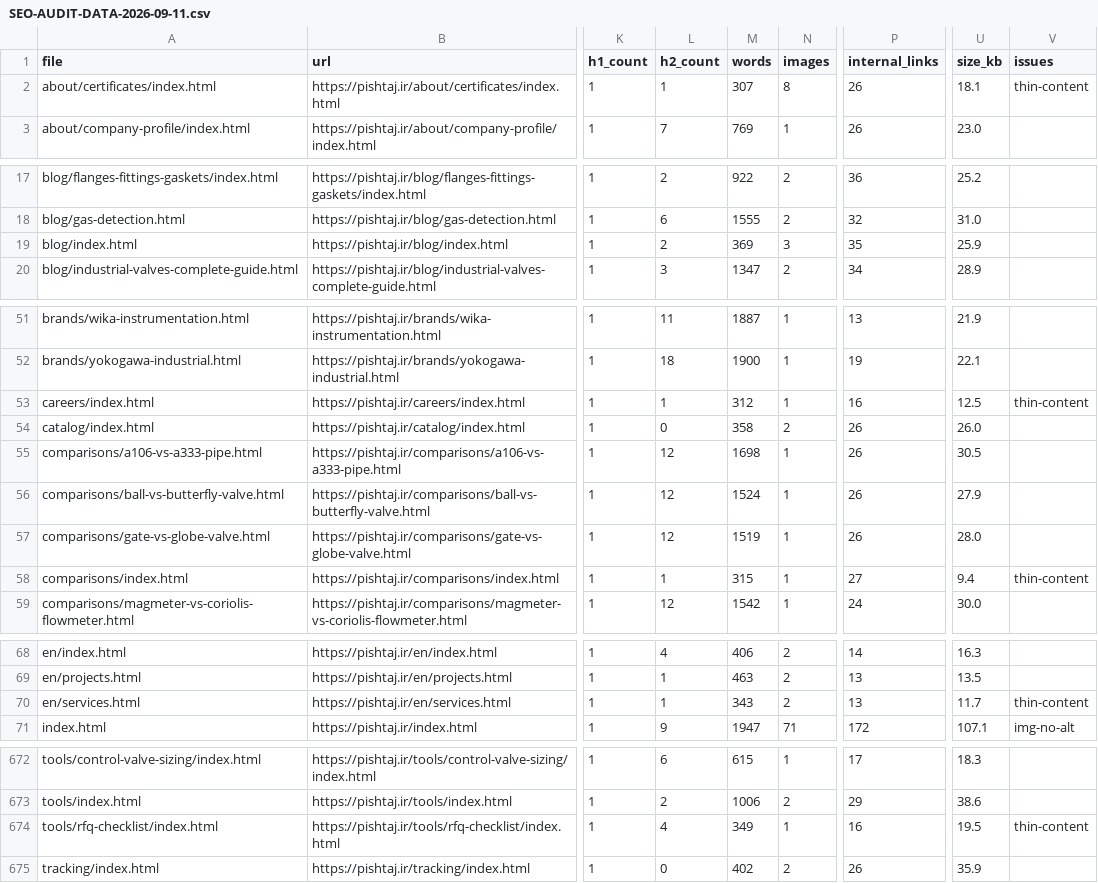
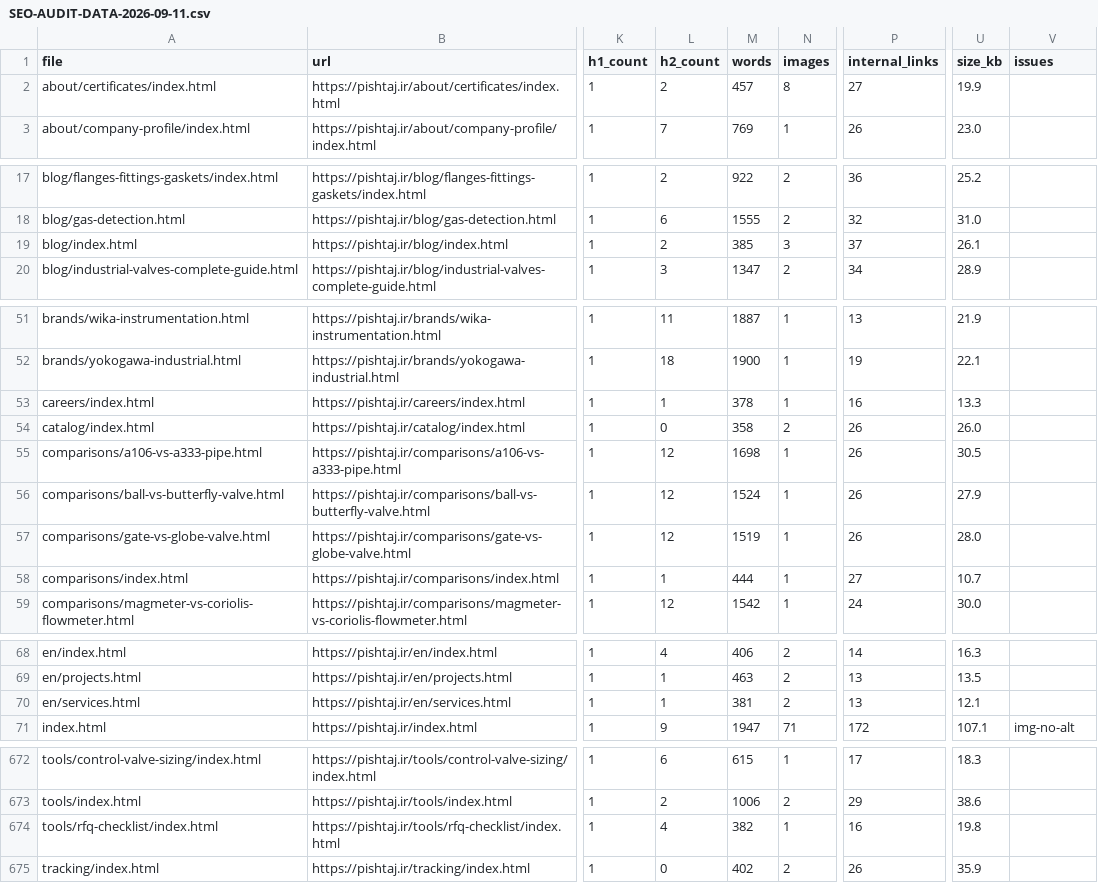
Before and after one commit to lavasanimanesh-lgtm/Pishtaj.ir, a CSV file: _audit/SEO-AUDIT-DATA-2026-09-11.csv, drawn as a sheet; only a part is shown, gaps mark what is left out; the diff covers the shown part only; the diff names each change by its address in the sheet, - before the commit and + after, or states it on an @@ line.

Commit message:
SEO: enrich 5 indexable thin-content pages (>=350 words each)
From local seo_audit_local.py, the 5 real thin pages (not noindex stubs):
- about/certificates: add what each ISO cert means for customer/procurement
- careers: add breakdown of the 4 hiring domains (engineering, commercial,
  QA/docs, logistics)
- comparisons: add short descriptor to each of the 10 comparison cards
- en/services.html: add standards & documentation paragraph
- tools/rfq-checklist: add closing note on Tag No./delivery/QA documents
Noindex redirect stubs (6) intentionally left unchanged and locked.
tester648 extended (33 -> 44 PASS) to lock word counts + noindex stubs.
CI gate 261 testers green / 0 FAIL.

Co-authored-by: arena-agent <297053741+arena-agent@users.noreply.github.com>

```diff
--- a/_audit/SEO-AUDIT-DATA-2026-09-11.csv
+++ b/_audit/SEO-AUDIT-DATA-2026-09-11.csv
-L2 (h2_count): 1
+L2 (h2_count): 2
-M2 (words): 307
+M2 (words): 457
-P2 (internal_links): 26
+P2 (internal_links): 27
-U2 (size_kb): 18.1
+U2 (size_kb): 19.9
-V2 (issues): thin-content
+V2 (issues): (empty)
-M19 (words): 369
+M19 (words): 385
-P19 (internal_links): 35
+P19 (internal_links): 37
-U19 (size_kb): 25.9
+U19 (size_kb): 26.1
-M53 (words): 312
+M53 (words): 378
-U53 (size_kb): 12.5
+U53 (size_kb): 13.3
-V53 (issues): thin-content
+V53 (issues): (empty)
-M58 (words): 315
+M58 (words): 444
-U58 (size_kb): 9.4
+U58 (size_kb): 10.7
-V58 (issues): thin-content
+V58 (issues): (empty)
-M70 (words): 343
+M70 (words): 381
-U70 (size_kb): 11.7
+U70 (size_kb): 12.1
-V70 (issues): thin-content
+V70 (issues): (empty)
-M674 (words): 349
+M674 (words): 382
-U674 (size_kb): 19.5
+U674 (size_kb): 19.8
-V674 (issues): thin-content
+V674 (issues): (empty)
```
Also changed, not shown: 2 edited cells elsewhere in this file, 7 other files.
